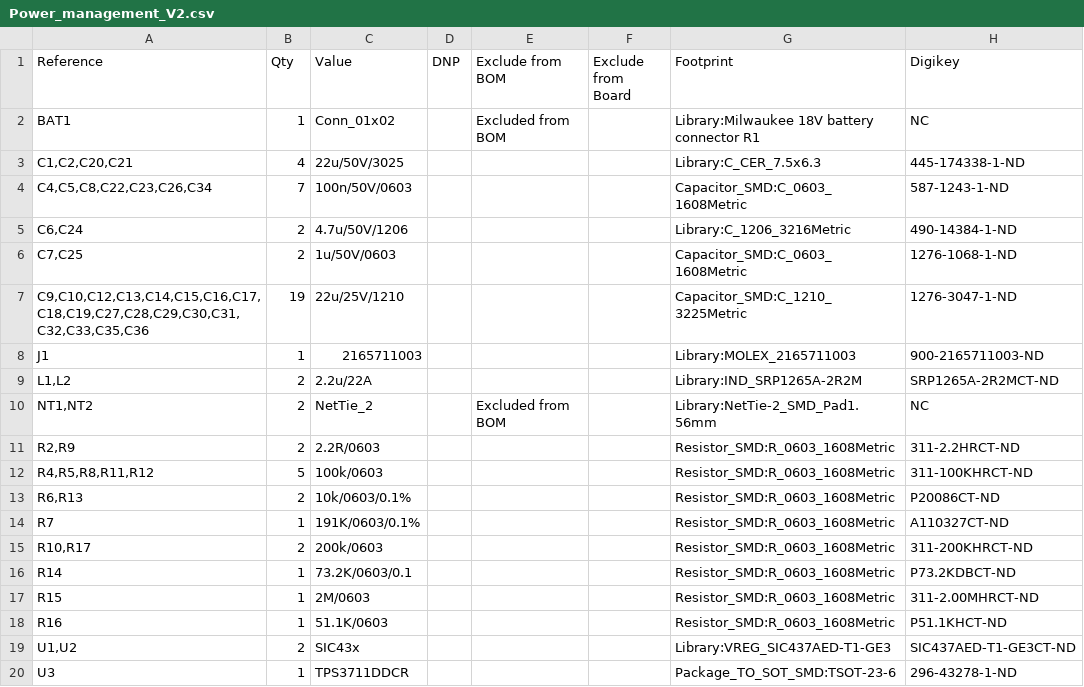
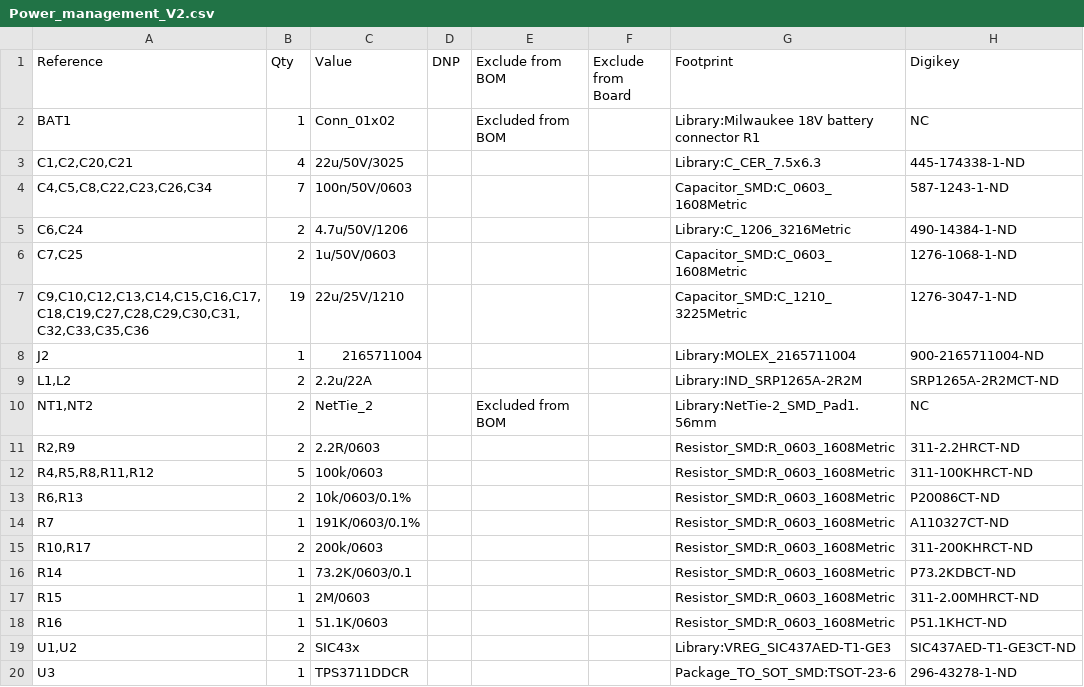
Before and after one commit to HuyNguyen-01/Power-Management, a CSV file: Power management V2/BOM/Power_management_V2.csv, drawn as a sheet.

```diff
--- a/Power management V2/BOM/Power_management_V2.csv
+++ b/Power management V2/BOM/Power_management_V2.csv
@@ -7,3 +7,3 @@
 "C9,C10,C12,C13,C14,C15,C16,C17,C18,C19,C27,C28,C29,C30,C31,C32,C33,C35,C36","19","22u/25V/1210","","","","Capacitor_SMD:C_1210_3225Metric","1276-3047-1-ND"
-"J1","1","2165711003","","","","Library:MOLEX_2165711003","900-2165711003-ND"
+"J2","1","2165711004","","","","Library:MOLEX_2165711004","900-2165711004-ND"
 "L1,L2","2","2.2u/22A","","","","Library:IND_SRP1265A-2R2M","SRP1265A-2R2MCT-ND"
```
Also changed, not shown: Connector Extension Board V1.0/BOM/Connector_Extension_Board_V1.0.csv, Connector Extension Board V1.0/PAL/Connector_Extension_Board_V1.0-all-pos.csv, 44 other files.
